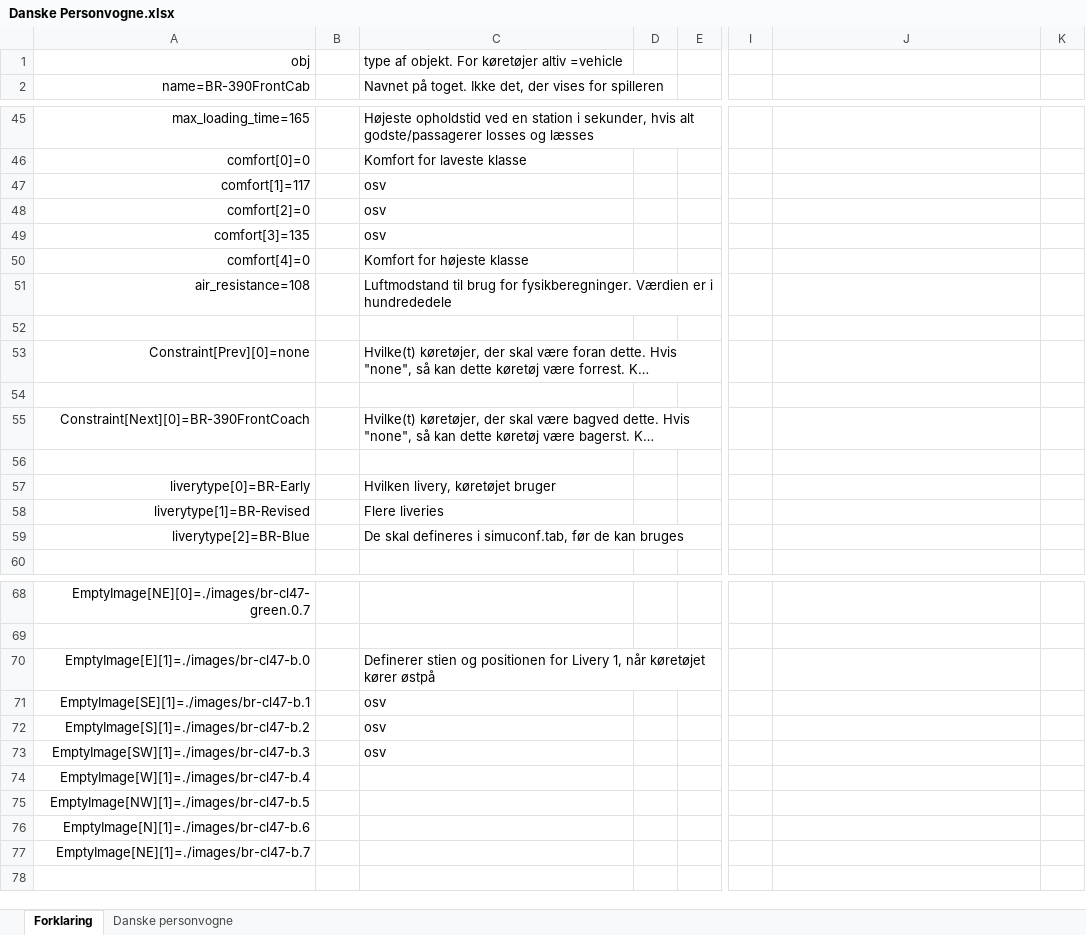
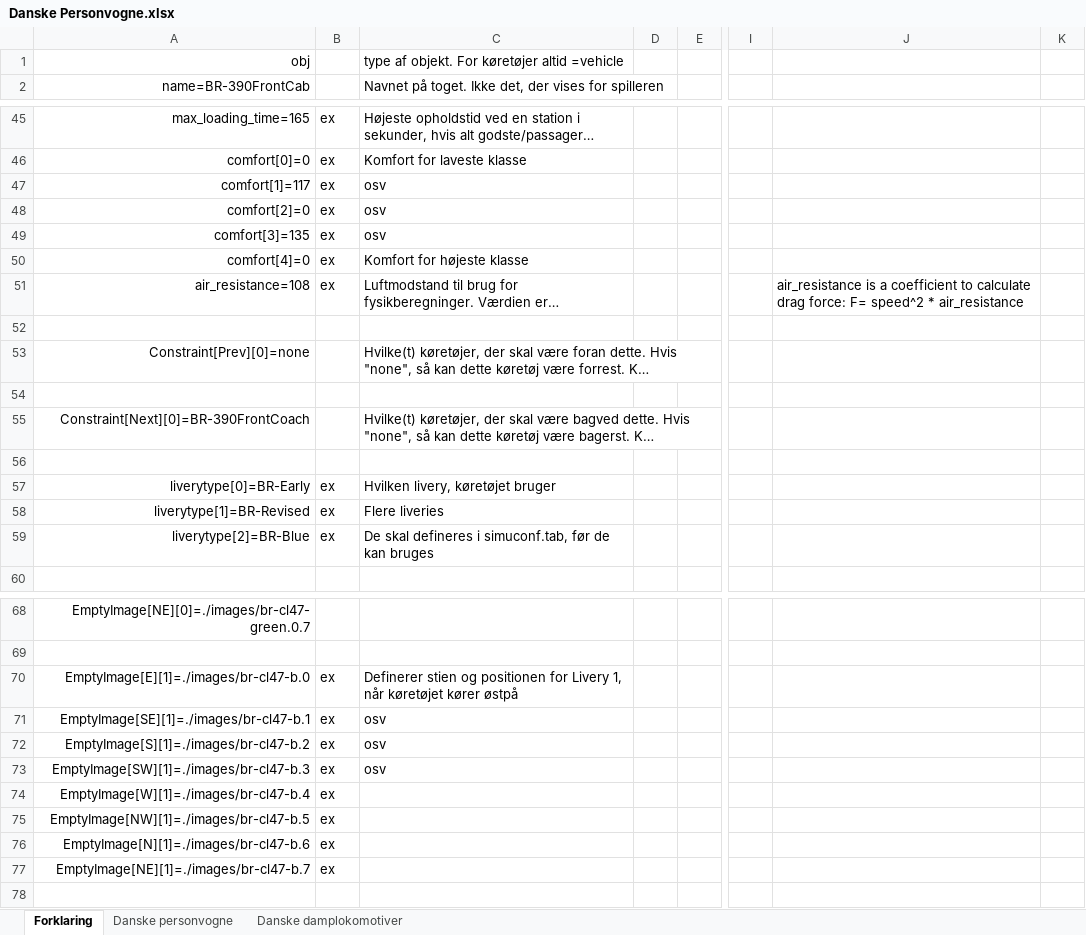
Before and after one commit to kris545545/Pak128.Denmark, an Excel workbook: Documentation/Danske Personvogne.xlsx, sheet Forklaring, drawn as a sheet; only a part is shown, gaps mark what is left out; long unchanged cells end in …; values as stored, in another font and other column widths than the file's, no borders; the diff covers the shown part only; the diff names each change by its address in the sheet, - before the commit and + after, or states it on an @@ line.

```diff
--- a/Documentation/Danske Personvogne.xlsx (sheet Forklaring)
+++ b/Documentation/Danske Personvogne.xlsx (sheet Forklaring)
+sheet tab: Danske damplokomotiver
-C1: type af objekt. For køretøjer altiv =vehicle
+C1: type af objekt. For køretøjer altid =vehicle
-B45:B51: (empty)
+B45:B51: ex
-J51: (empty)
+J51: air_resistance is a coefficient to calculate drag force: F= speed^2 * air_resistance
-B57:B59: (empty)
+B57:B59: ex
-B70:B77: (empty)
+B70:B77: ex
```
Also changed, not shown: 22 edited cells elsewhere in this sheet, sheet Danske personvogne.
